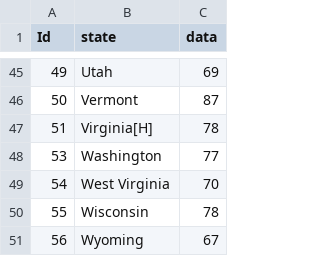
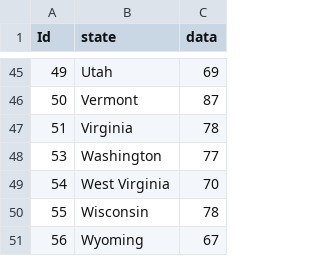
Before and after one commit to sarathkrishna/gender-wage-gap, a CSV file: data/USStatewise_2011.csv, drawn as a sheet; only a part is shown, gaps mark what is left out.

Commit message:
Corrected Virginia.

```diff
--- a/data/USStatewise_2011.csv
+++ b/data/USStatewise_2011.csv
@@ -46,3 +46,3 @@ Id,state,data
 50,Vermont,87
-51,Virginia[H],78
+51,Virginia,78
 53,Washington,77
```
